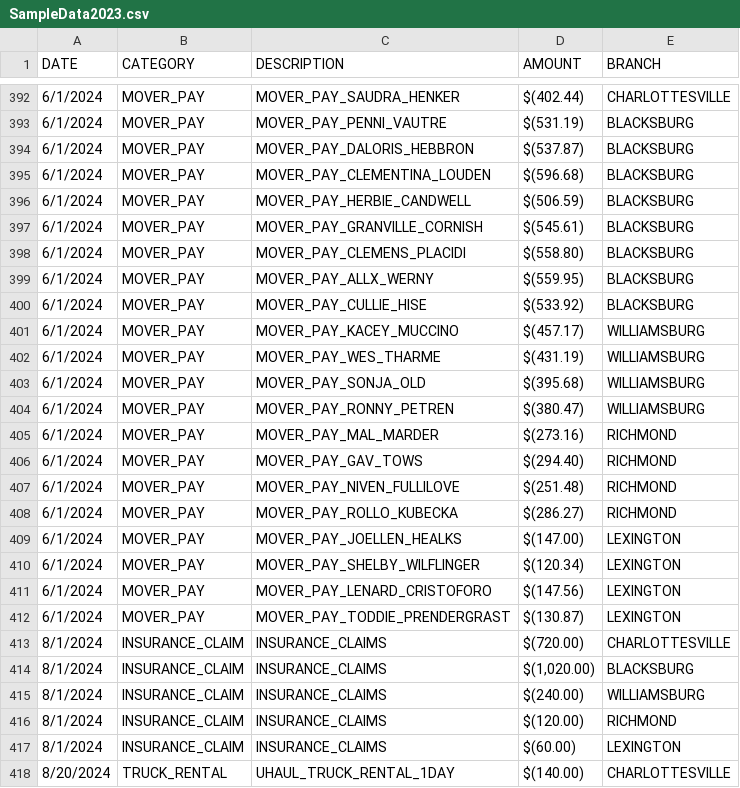
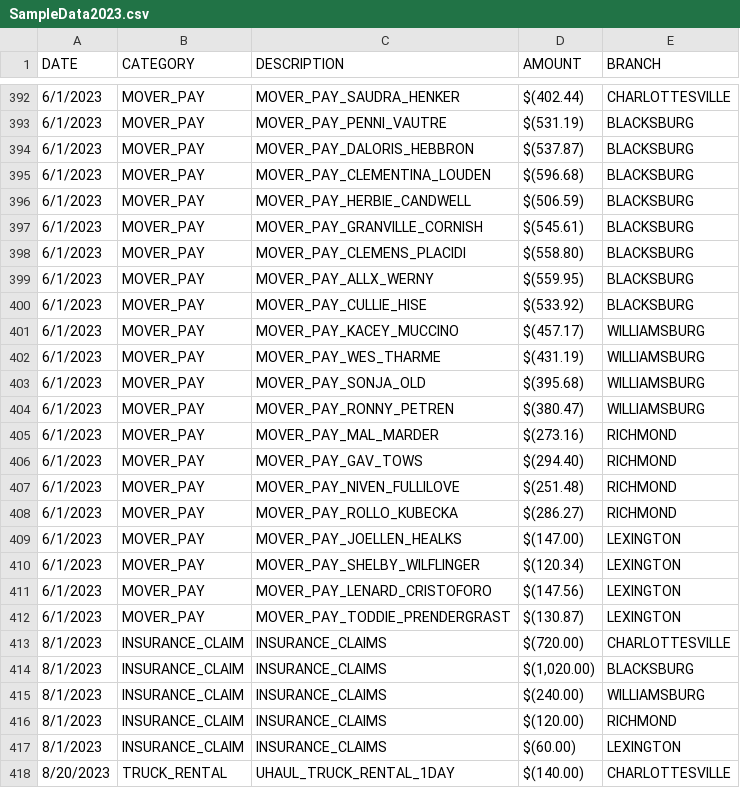
Before and after one commit to andrewguilas/company-expenses, a CSV file: SampleData2023.csv, drawn as a sheet; only a part is shown, gaps mark what is left out; the diff covers the shown part only.

```diff
--- a/SampleData2023.csv
+++ b/SampleData2023.csv
@@ -392,27 +392,27 @@
-6/1/2024,MOVER_PAY,MOVER_PAY_SAUDRA_HENKER, $(402.44),CHARLOTTESVILLE,,,
-6/1/2024,MOVER_PAY,MOVER_PAY_PENNI_VAUTRE, $(531.19),BLACKSBURG,,,
-6/1/2024,MOVER_PAY,MOVER_PAY_DALORIS_HEBBRON, $(537.87),BLACKSBURG,,,
-6/1/2024,MOVER_PAY,MOVER_PAY_CLEMENTINA_LOUDEN, $(596.68),BLACKSBURG,,,
-6/1/2024,MOVER_PAY,MOVER_PAY_HERBIE_CANDWELL, $(506.59),BLACKSBURG,,,
-6/1/2024,MOVER_PAY,MOVER_PAY_GRANVILLE_CORNISH, $(545.61),BLACKSBURG,,,
-6/1/2024,MOVER_PAY,MOVER_PAY_CLEMENS_PLACIDI, $(558.80),BLACKSBURG,,,
-6/1/2024,MOVER_PAY,MOVER_PAY_ALLX_WERNY, $(559.95),BLACKSBURG,,,
-6/1/2024,MOVER_PAY,MOVER_PAY_CULLIE_HISE, $(533.92),BLACKSBURG,,,
-6/1/2024,MOVER_PAY,MOVER_PAY_KACEY_MUCCINO, $(457.17),WILLIAMSBURG,,,
-6/1/2024,MOVER_PAY,MOVER_PAY_WES_THARME, $(431.19),WILLIAMSBURG,,,
-6/1/2024,MOVER_PAY,MOVER_PAY_SONJA_OLD, $(395.68),WILLIAMSBURG,,,
-6/1/2024,MOVER_PAY,MOVER_PAY_RONNY_PETREN, $(380.47),WILLIAMSBURG,,,
-6/1/2024,MOVER_PAY,MOVER_PAY_MAL_MARDER, $(273.16),RICHMOND,,,
-6/1/2024,MOVER_PAY,MOVER_PAY_GAV_TOWS, $(294.40),RICHMOND,,,
-6/1/2024,MOVER_PAY,MOVER_PAY_NIVEN_FULLILOVE, $(251.48),RICHMOND,,,
-6/1/2024,MOVER_PAY,MOVER_PAY_ROLLO_KUBECKA, $(286.27),RICHMOND,,,
-6/1/2024,MOVER_PAY,MOVER_PAY_JOELLEN_HEALKS, $(147.00),LEXINGTON,,,
-6/1/2024,MOVER_PAY,MOVER_PAY_SHELBY_WILFLINGER, $(120.34),LEXINGTON,,,
-6/1/2024,MOVER_PAY,MOVER_PAY_LENARD_CRISTOFORO, $(147.56),LEXINGTON,,,
-6/1/2024,MOVER_PAY,MOVER_PAY_TODDIE_PRENDERGRAST, $(130.87),LEXINGTON,,,
-8/1/2024,INSURANCE_CLAIM,INSURANCE_CLAIMS, $(720.00),CHARLOTTESVILLE,,,
-8/1/2024,INSURANCE_CLAIM,INSURANCE_CLAIMS," $(1,020.00)",BLACKSBURG,,,
-8/1/2024,INSURANCE_CLAIM,INSURANCE_CLAIMS, $(240.00),WILLIAMSBURG,,,
-8/1/2024,INSURANCE_CLAIM,INSURANCE_CLAIMS, $(120.00),RICHMOND,,,
-8/1/2024,INSURANCE_CLAIM,INSURANCE_CLAIMS, $(60.00),LEXINGTON,,,
-8/20/2024,TRUCK_RENTAL,UHAUL_TRUCK_RENTAL_1DAY, $(140.00),CHARLOTTESVILLE,,,
+6/1/2023,MOVER_PAY,MOVER_PAY_SAUDRA_HENKER, $(402.44),CHARLOTTESVILLE,,,
+6/1/2023,MOVER_PAY,MOVER_PAY_PENNI_VAUTRE, $(531.19),BLACKSBURG,,,
+6/1/2023,MOVER_PAY,MOVER_PAY_DALORIS_HEBBRON, $(537.87),BLACKSBURG,,,
+6/1/2023,MOVER_PAY,MOVER_PAY_CLEMENTINA_LOUDEN, $(596.68),BLACKSBURG,,,
+6/1/2023,MOVER_PAY,MOVER_PAY_HERBIE_CANDWELL, $(506.59),BLACKSBURG,,,
+6/1/2023,MOVER_PAY,MOVER_PAY_GRANVILLE_CORNISH, $(545.61),BLACKSBURG,,,
+6/1/2023,MOVER_PAY,MOVER_PAY_CLEMENS_PLACIDI, $(558.80),BLACKSBURG,,,
+6/1/2023,MOVER_PAY,MOVER_PAY_ALLX_WERNY, $(559.95),BLACKSBURG,,,
+6/1/2023,MOVER_PAY,MOVER_PAY_CULLIE_HISE, $(533.92),BLACKSBURG,,,
+6/1/2023,MOVER_PAY,MOVER_PAY_KACEY_MUCCINO, $(457.17),WILLIAMSBURG,,,
+6/1/2023,MOVER_PAY,MOVER_PAY_WES_THARME, $(431.19),WILLIAMSBURG,,,
+6/1/2023,MOVER_PAY,MOVER_PAY_SONJA_OLD, $(395.68),WILLIAMSBURG,,,
+6/1/2023,MOVER_PAY,MOVER_PAY_RONNY_PETREN, $(380.47),WILLIAMSBURG,,,
+6/1/2023,MOVER_PAY,MOVER_PAY_MAL_MARDER, $(273.16),RICHMOND,,,
+6/1/2023,MOVER_PAY,MOVER_PAY_GAV_TOWS, $(294.40),RICHMOND,,,
+6/1/2023,MOVER_PAY,MOVER_PAY_NIVEN_FULLILOVE, $(251.48),RICHMOND,,,
+6/1/2023,MOVER_PAY,MOVER_PAY_ROLLO_KUBECKA, $(286.27),RICHMOND,,,
+6/1/2023,MOVER_PAY,MOVER_PAY_JOELLEN_HEALKS, $(147.00),LEXINGTON,,,
+6/1/2023,MOVER_PAY,MOVER_PAY_SHELBY_WILFLINGER, $(120.34),LEXINGTON,,,
+6/1/2023,MOVER_PAY,MOVER_PAY_LENARD_CRISTOFORO, $(147.56),LEXINGTON,,,
+6/1/2023,MOVER_PAY,MOVER_PAY_TODDIE_PRENDERGRAST, $(130.87),LEXINGTON,,,
+8/1/2023,INSURANCE_CLAIM,INSURANCE_CLAIMS, $(720.00),CHARLOTTESVILLE,,,
+8/1/2023,INSURANCE_CLAIM,INSURANCE_CLAIMS," $(1,020.00)",BLACKSBURG,,,
+8/1/2023,INSURANCE_CLAIM,INSURANCE_CLAIMS, $(240.00),WILLIAMSBURG,,,
+8/1/2023,INSURANCE_CLAIM,INSURANCE_CLAIMS, $(120.00),RICHMOND,,,
+8/1/2023,INSURANCE_CLAIM,INSURANCE_CLAIMS, $(60.00),LEXINGTON,,,
+8/20/2023,TRUCK_RENTAL,UHAUL_TRUCK_RENTAL_1DAY, $(140.00),CHARLOTTESVILLE,,,
```
Also changed, not shown: 72 edited cells elsewhere in this file, 1 other file.
